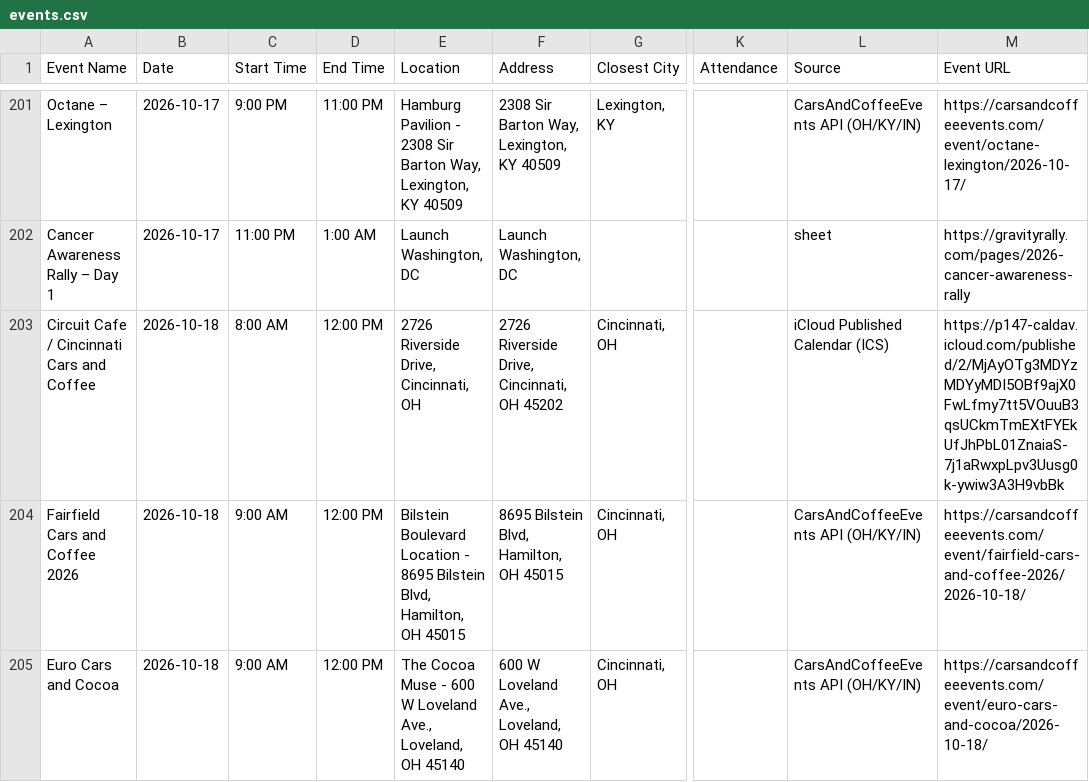
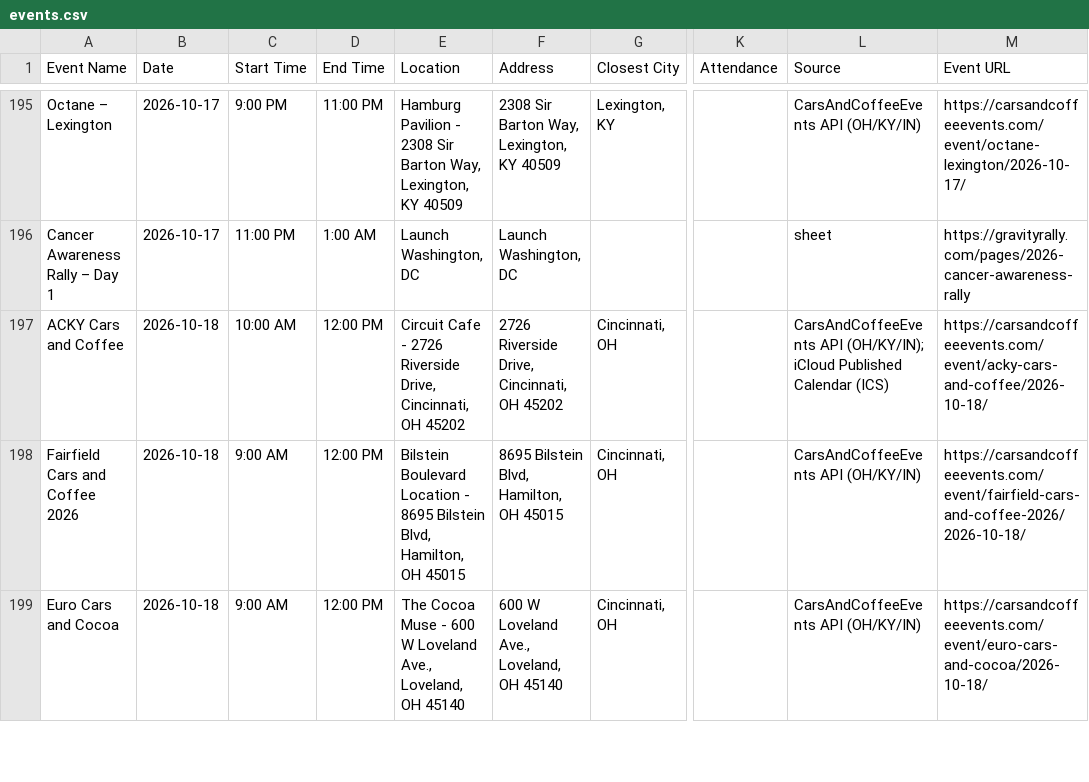
Before and after one commit to themessings/cincy-car-events, a CSV file: data/events.csv, drawn as a sheet; only a part is shown, gaps mark what is left out; addresses are those after the commit; the diff covers the shown part only; the diff names each change by its address in the sheet, - before the commit and + after, or states it on an @@ line.

Commit message:
Update Cincinnati-area car events

```diff
--- a/data/events.csv
+++ b/data/events.csv
-A197 (Event Name): Circuit Cafe / Cincinnati Cars and Coffee
+A197 (Event Name): ACKY Cars and Coffee
-C197 (Start Time): 8:00 AM
+C197 (Start Time): 10:00 AM
-E197 (Location): 2726 Riverside Drive, Cincinnati, OH
+E197 (Location): Circuit Cafe - 2726 Riverside Drive, Cincinnati, OH 45202
-L197 (Source): iCloud Published…
+L197 (Source): CarsAndCoffeeEvents API (OH/KY/IN); iCloud Published…
-M197 (Event URL): https://p147-caldav.icloud.com/published/2/MjAyOTg3MDYzMDYyMDI5OBf9ajX0FwLfmy7tt5VOuuB3qsUCkmTmEXtFYEkUfJhPbL01ZnaiaS-7j1aRwxpLpv3Uusg0k-ywiw3A3H9vbBk
+M197 (Event URL): https://carsandcoffeeevents.com/event/acky-cars-and-coffee/2026-10-18/
```
Also changed, not shown: 13 removed rows and 48 edited cells elsewhere in this file, 3 other files.
